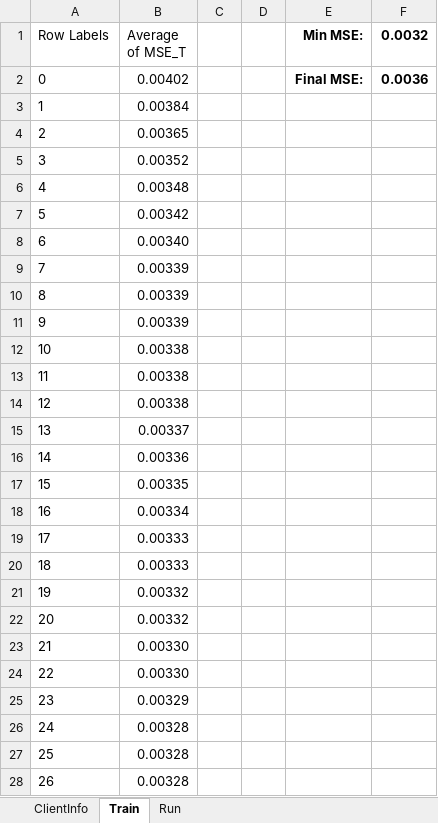
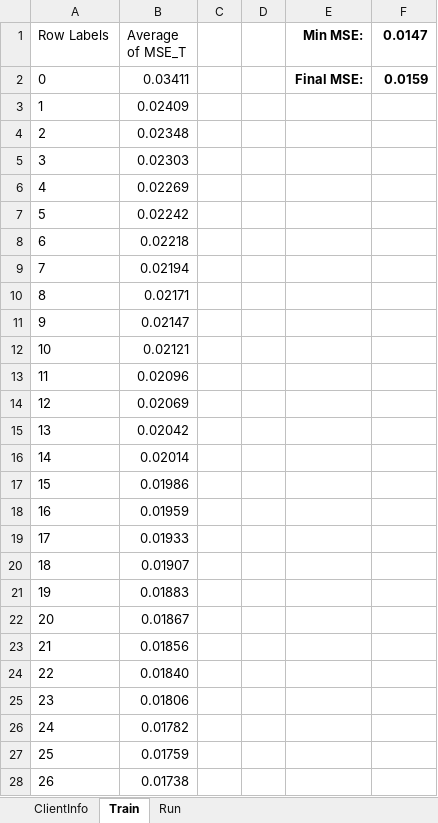
Before and after one commit to gcaglion/cudaNN, an Excel workbook: Tester2.xlsx, sheet Train, drawn as a sheet; only a part is shown; values as stored, in another font and other column widths than the file's, no borders; charts and pictures not drawn; the diff covers the shown part only; the diff names each change by its address in the sheet, - before the commit and + after, or states it on an @@ line.

```diff
--- a/Tester2.xlsx (sheet Train)
+++ b/Tester2.xlsx (sheet Train)
-F1: 0.0032
+F1: 0.0147
-B2 (Average of MSE_T): 0.00402
+B2 (Average of MSE_T): 0.03411
-F2 (0.0147): 0.0036
+F2 (0.0147): 0.0159
-B3 (Average of MSE_T): 0.00384
+B3 (Average of MSE_T): 0.02409
-B4 (Average of MSE_T): 0.00365
+B4 (Average of MSE_T): 0.02348
-B5 (Average of MSE_T): 0.00352
+B5 (Average of MSE_T): 0.02303
-B6 (Average of MSE_T): 0.00348
+B6 (Average of MSE_T): 0.02269
-B7 (Average of MSE_T): 0.00342
+B7 (Average of MSE_T): 0.02242
-B8 (Average of MSE_T): 0.00340
+B8 (Average of MSE_T): 0.02218
-B9 (Average of MSE_T): 0.00339
+B9 (Average of MSE_T): 0.02194
-B10 (Average of MSE_T): 0.00339
+B10 (Average of MSE_T): 0.02171
-B11 (Average of MSE_T): 0.00339
+B11 (Average of MSE_T): 0.02147
-B12 (Average of MSE_T): 0.00338
+B12 (Average of MSE_T): 0.02121
-B13 (Average of MSE_T): 0.00338
+B13 (Average of MSE_T): 0.02096
-B14 (Average of MSE_T): 0.00338
+B14 (Average of MSE_T): 0.02069
-B15 (Average of MSE_T): 0.00337
+B15 (Average of MSE_T): 0.02042
-B16 (Average of MSE_T): 0.00336
+B16 (Average of MSE_T): 0.02014
-B17 (Average of MSE_T): 0.00335
+B17 (Average of MSE_T): 0.01986
-B18 (Average of MSE_T): 0.00334
+B18 (Average of MSE_T): 0.01959
-B19 (Average of MSE_T): 0.00333
+B19 (Average of MSE_T): 0.01933
-B20 (Average of MSE_T): 0.00333
+B20 (Average of MSE_T): 0.01907
-B21 (Average of MSE_T): 0.00332
+B21 (Average of MSE_T): 0.01883
-B22 (Average of MSE_T): 0.00332
+B22 (Average of MSE_T): 0.01867
-B23 (Average of MSE_T): 0.00330
+B23 (Average of MSE_T): 0.01856
-B24 (Average of MSE_T): 0.00330
+B24 (Average of MSE_T): 0.01840
-B25 (Average of MSE_T): 0.00329
+B25 (Average of MSE_T): 0.01806
-B26 (Average of MSE_T): 0.00328
+B26 (Average of MSE_T): 0.01782
-B27 (Average of MSE_T): 0.00328
+B27 (Average of MSE_T): 0.01759
-B28 (Average of MSE_T): 0.00328
+B28 (Average of MSE_T): 0.01738
```
Also changed, not shown: 24 edited cells elsewhere in this sheet, sheet Run, charts or pictures, 3 other files.
